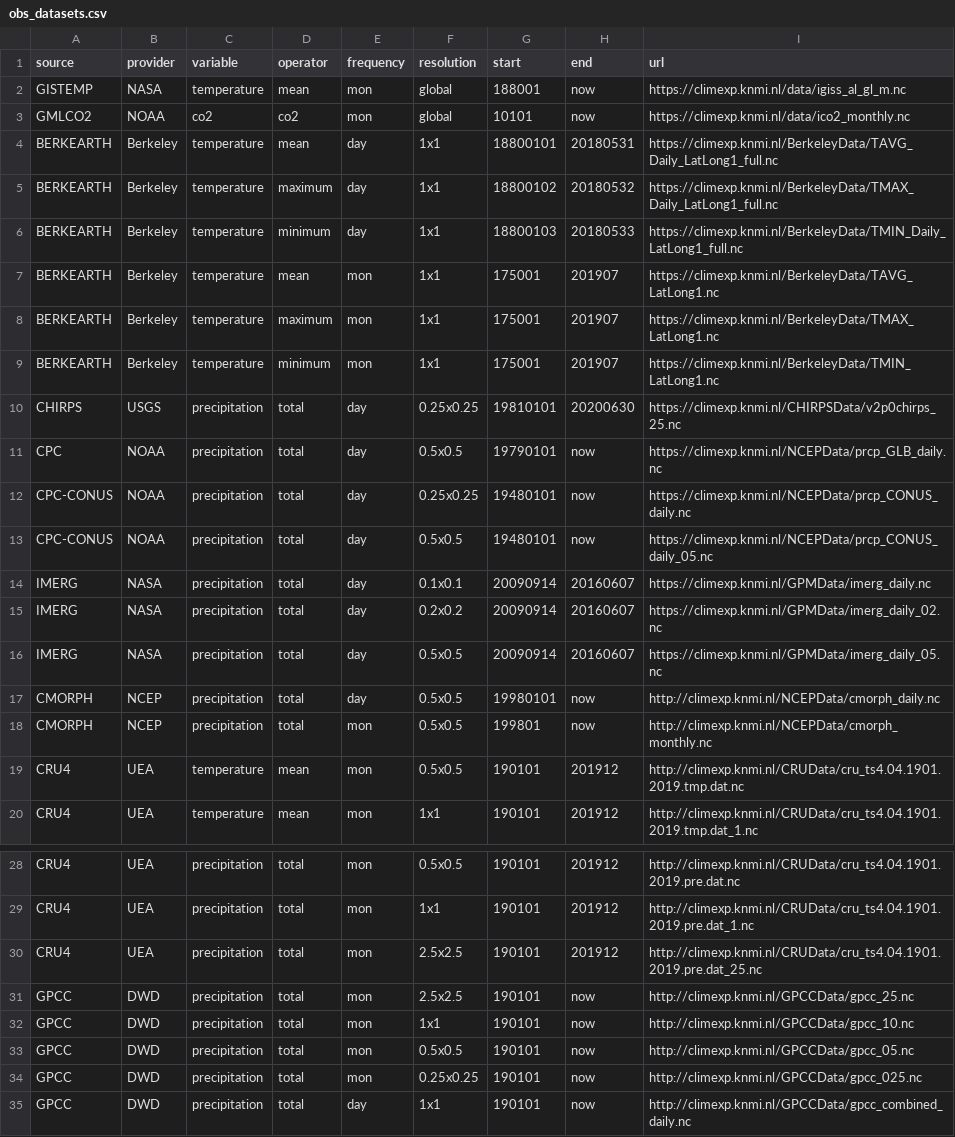
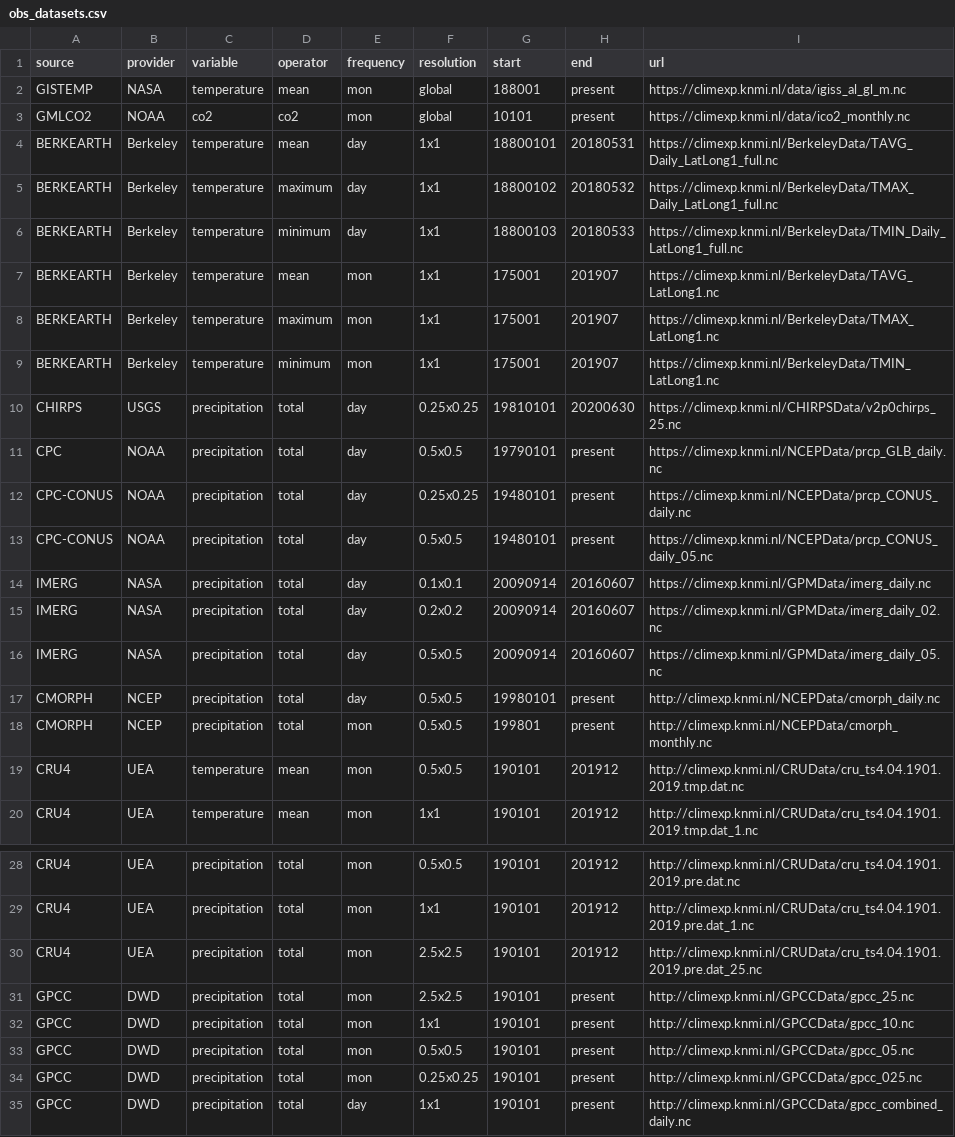
Before and after one commit to C3S-attribution-service/climcrawler, a CSV file: csv/obs_datasets.csv, drawn as a sheet; only a part is shown, gaps mark what is left out.

Commit message:
Replaced 'now' with 'present'

```diff
--- a/csv/obs_datasets.csv
+++ b/csv/obs_datasets.csv
@@ -1,4 +1,4 @@
 source,provider,variable,operator,frequency,resolution,start,end,url
-GISTEMP,NASA,temperature,mean,mon,global,188001,now,https://climexp.knmi.nl/data/igiss_al_gl_m.nc
-GMLCO2,NOAA,co2,co2,mon,global,10101,now,https://climexp.knmi.nl/data/ico2_monthly.nc
+GISTEMP,NASA,temperature,mean,mon,global,188001,present,https://climexp.knmi.nl/data/igiss_al_gl_m.nc
+GMLCO2,NOAA,co2,co2,mon,global,10101,present,https://climexp.knmi.nl/data/ico2_monthly.nc
 BERKEARTH,Berkeley,temperature,mean,day,1x1,18800101,20180531,https://climexp.knmi.nl/BerkeleyData/TAVG_Daily_LatLong1_full.nc
@@ -10,5 +10,5 @@ BERKEARTH,Berkeley,temperature,minimum,mon,1x1,175001,201907,https://climexp.knm
 CHIRPS,USGS,precipitation,total,day,0.25x0.25,19810101,20200630,https://climexp.knmi.nl/CHIRPSData/v2p0chirps_25.nc
-CPC,NOAA,precipitation,total,day,0.5x0.5,19790101,now,https://climexp.knmi.nl/NCEPData/prcp_GLB_daily.nc
-CPC-CONUS,NOAA,precipitation,total,day,0.25x0.25,19480101,now,https://climexp.knmi.nl/NCEPData/prcp_CONUS_daily.nc
-CPC-CONUS,NOAA,precipitation,total,day,0.5x0.5,19480101,now,https://climexp.knmi.nl/NCEPData/prcp_CONUS_daily_05.nc
+CPC,NOAA,precipitation,total,day,0.5x0.5,19790101,present,https://climexp.knmi.nl/NCEPData/prcp_GLB_daily.nc
+CPC-CONUS,NOAA,precipitation,total,day,0.25x0.25,19480101,present,https://climexp.knmi.nl/NCEPData/prcp_CONUS_daily.nc
+CPC-CONUS,NOAA,precipitation,total,day,0.5x0.5,19480101,present,https://climexp.knmi.nl/NCEPData/prcp_CONUS_daily_05.nc
 IMERG,NASA,precipitation,total,day,0.1x0.1,20090914,20160607,https://climexp.knmi.nl/GPMData/imerg_daily.nc
@@ -16,4 +16,4 @@ IMERG,NASA,precipitation,total,day,0.2x0.2,20090914,20160607,https://climexp.knm
 IMERG,NASA,precipitation,total,day,0.5x0.5,20090914,20160607,https://climexp.knmi.nl/GPMData/imerg_daily_05.nc
-CMORPH,NCEP,precipitation,total,day,0.5x0.5,19980101,now,http://climexp.knmi.nl/NCEPData/cmorph_daily.nc
-CMORPH,NCEP,precipitation,total,mon,0.5x0.5,199801,now,http://climexp.knmi.nl/NCEPData/cmorph_monthly.nc
+CMORPH,NCEP,precipitation,total,day,0.5x0.5,19980101,present,http://climexp.knmi.nl/NCEPData/cmorph_daily.nc
+CMORPH,NCEP,precipitation,total,mon,0.5x0.5,199801,present,http://climexp.knmi.nl/NCEPData/cmorph_monthly.nc
 CRU4,UEA,temperature,mean,mon,0.5x0.5,190101,201912,http://climexp.knmi.nl/CRUData/cru_ts4.04.1901.2019.tmp.dat.nc
@@ -30,6 +30,6 @@ CRU4,UEA,precipitation,total,mon,1x1,190101,201912,http://climexp.knmi.nl/CRUDat
 CRU4,UEA,precipitation,total,mon,2.5x2.5,190101,201912,http://climexp.knmi.nl/CRUData/cru_ts4.04.1901.2019.pre.dat_25.nc
-GPCC,DWD,precipitation,total,mon,2.5x2.5,190101,now,http://climexp.knmi.nl/GPCCData/gpcc_25.nc
-GPCC,DWD,precipitation,total,mon,1x1,190101,now,http://climexp.knmi.nl/GPCCData/gpcc_10.nc
-GPCC,DWD,precipitation,total,mon,0.5x0.5,190101,now,http://climexp.knmi.nl/GPCCData/gpcc_05.nc
-GPCC,DWD,precipitation,total,mon,0.25x0.25,190101,now,http://climexp.knmi.nl/GPCCData/gpcc_025.nc
-GPCC,DWD,precipitation,total,day,1x1,190101,now,http://climexp.knmi.nl/GPCCData/gpcc_combined_daily.nc
+GPCC,DWD,precipitation,total,mon,2.5x2.5,190101,present,http://climexp.knmi.nl/GPCCData/gpcc_25.nc
+GPCC,DWD,precipitation,total,mon,1x1,190101,present,http://climexp.knmi.nl/GPCCData/gpcc_10.nc
+GPCC,DWD,precipitation,total,mon,0.5x0.5,190101,present,http://climexp.knmi.nl/GPCCData/gpcc_05.nc
+GPCC,DWD,precipitation,total,mon,0.25x0.25,190101,present,http://climexp.knmi.nl/GPCCData/gpcc_025.nc
+GPCC,DWD,precipitation,total,day,1x1,190101,present,http://climexp.knmi.nl/GPCCData/gpcc_combined_daily.nc
```
Also changed, not shown: 1 other file.
